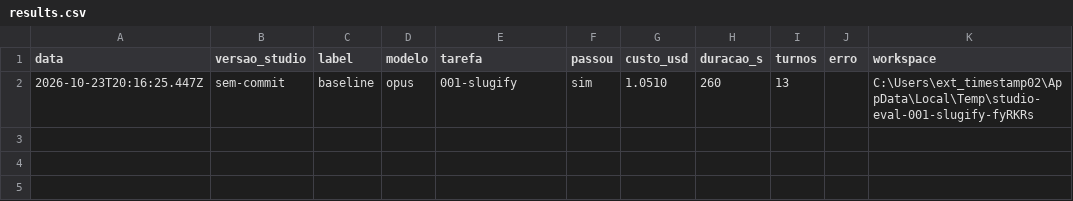
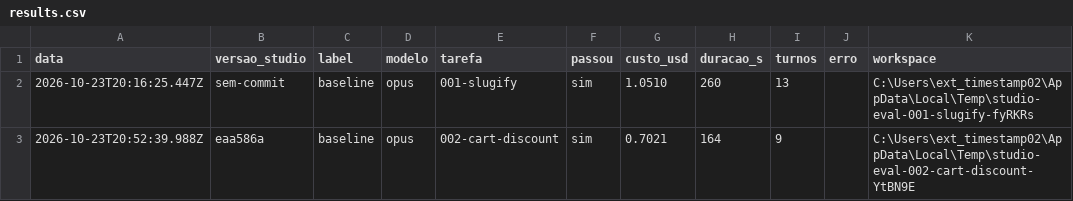
Before and after one commit to filipepintom/multi-model, a CSV file: evals/results.csv, drawn as a sheet; the diff names each change by its address in the sheet, - before the commit and + after, or states it on an @@ line.

```diff
--- a/evals/results.csv
+++ b/evals/results.csv
+row 3: 2026-10-23T20:52:39.988Z | eaa586a | baseline | opus | 002-cart-discount | sim | 0.7021 | 164 | 9 |  | C:\Users\ext_timestamp02\AppData\Local\Temp\studio-eval-002-cart-discount-YtBN9E
```
